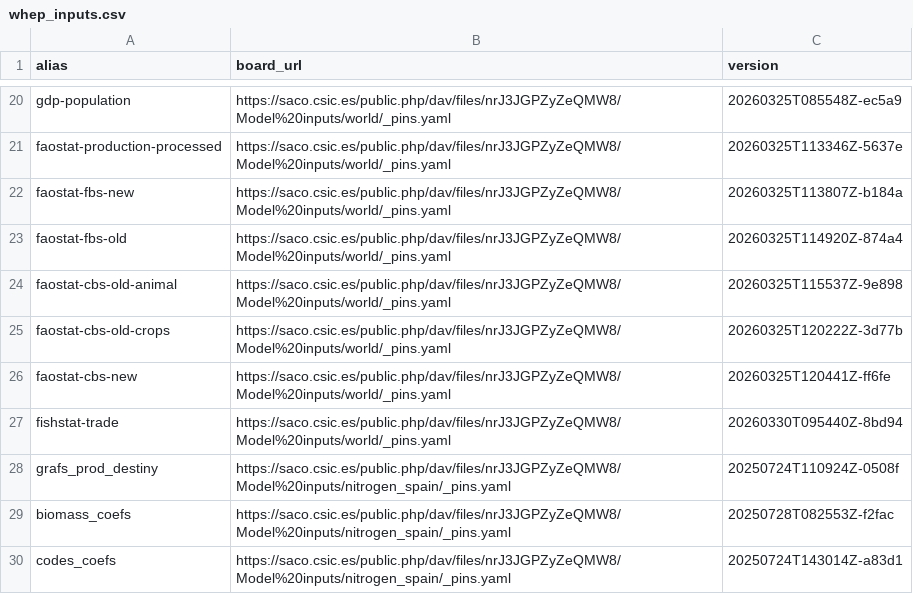
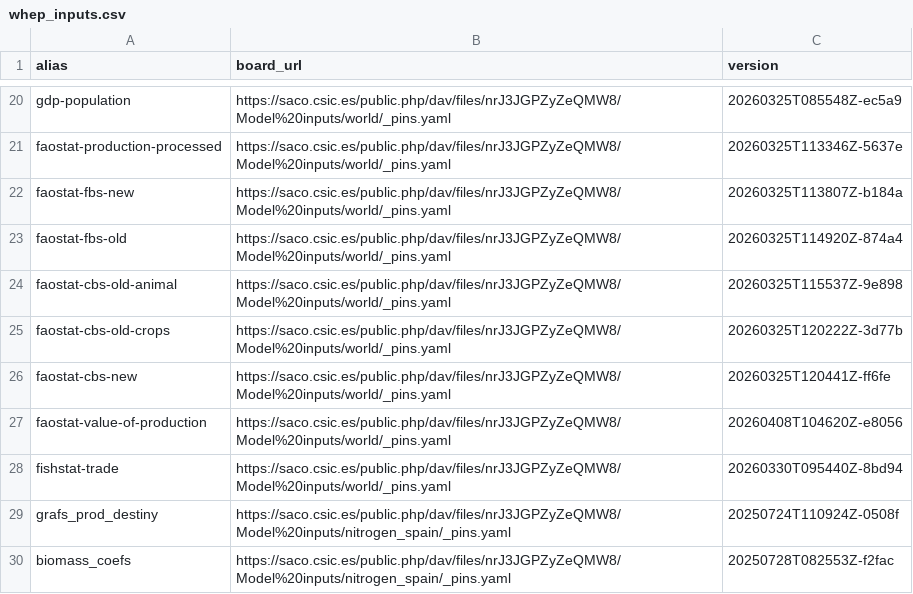
Before and after one commit to eduaguilera/whep, a CSV file: inst/extdata/whep_inputs.csv, drawn as a sheet; only a part is shown, gaps mark what is left out; the shorter side is filled out with more unchanged rows; the diff names each change by its address in the sheet, - before the commit and + after, or states it on an @@ line.

```diff
--- a/inst/extdata/whep_inputs.csv
+++ b/inst/extdata/whep_inputs.csv
+row 27: faostat-value-of-production | https://saco.csic.es/public.php/dav/files/nrJ3JGPZyZeQMW8/Model%20inputs/world/_pins.yaml | 20260408T104620Z-e8056
```
Also changed, not shown: 2 other files.
